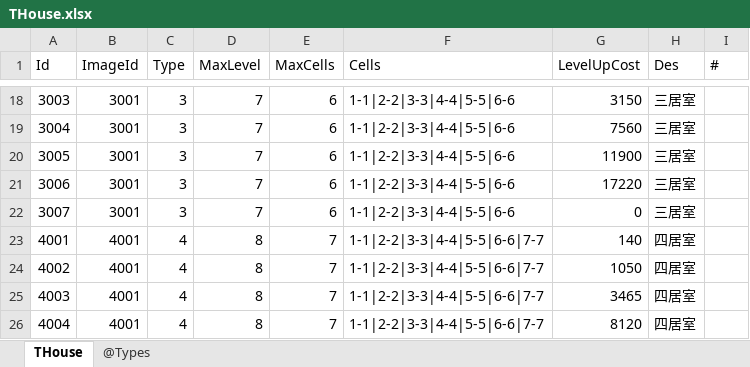
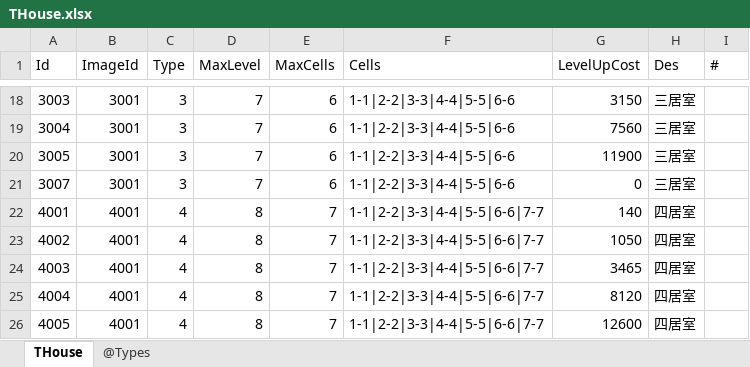
Before and after one commit to gaozhengshuang/texaspoker, an Excel workbook: docs/excel/THouse.xlsx, sheet THouse, drawn as a sheet; only a part is shown, gaps mark what is left out; the shorter side is filled out with more unchanged rows; values as stored, in another font and other column widths than the file's, no borders; the diff names each change by its address in the sheet, - before the commit and + after, or states it on an @@ line.

Commit message:
删除报错表格行

```diff
--- a/docs/excel/THouse.xlsx (sheet THouse)
+++ b/docs/excel/THouse.xlsx (sheet THouse)
-row 21: 3006 | 3001 | 3 | 7 | 6 | 1-1|2-2|3-3|4-4|5-5|6-6 | 17220 | 三居室
```
